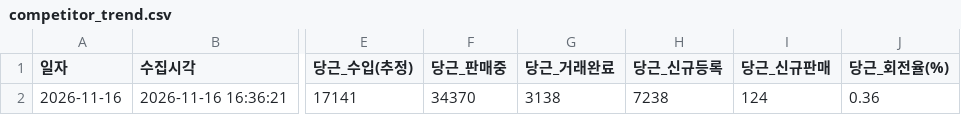
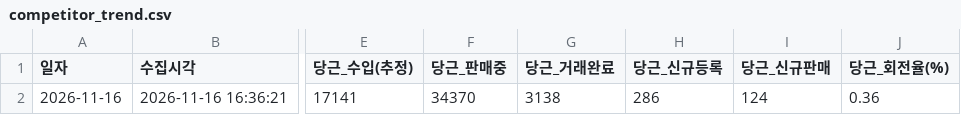
Before and after one commit to JisuKim-pokju82/c2c-car-trend-tracker, a CSV file: competitor_trend.csv, drawn as a sheet; only a part is shown, gaps mark what is left out; the diff names each change by its address in the sheet, - before the commit and + after, or states it on an @@ line.

Commit message:
fix(data,ui): add interactive calendar picker & fix Daangn daily new count

```diff
--- a/competitor_trend.csv
+++ b/competitor_trend.csv
-H2 (당근_신규등록): 7238
+H2 (당근_신규등록): 286
```
Also changed, not shown: 4 other files.
